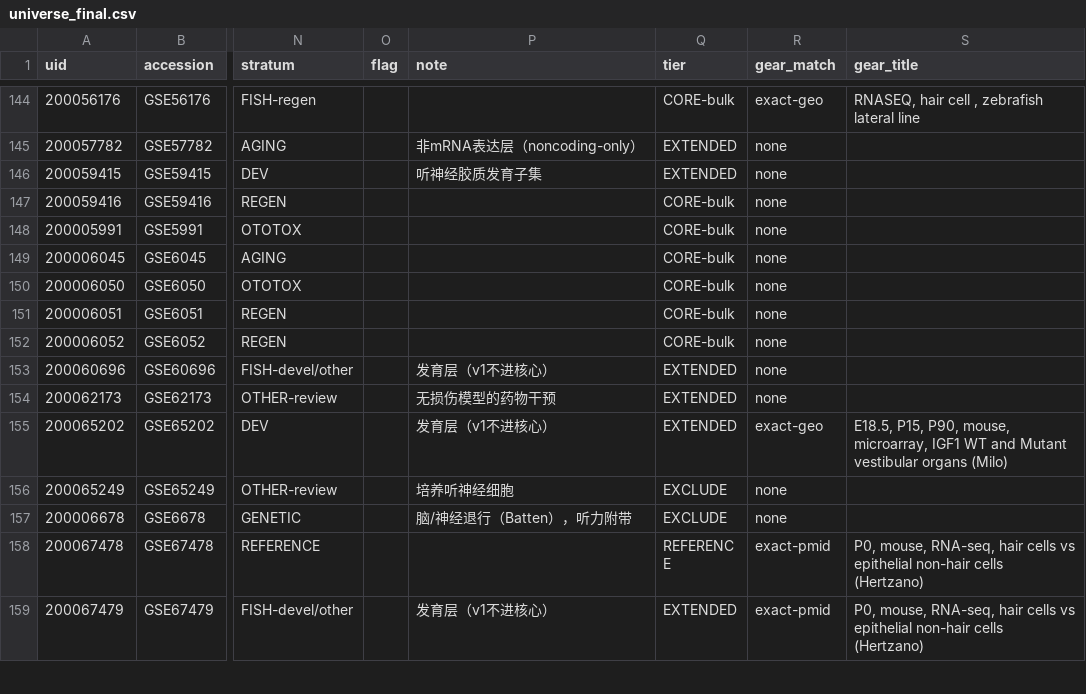
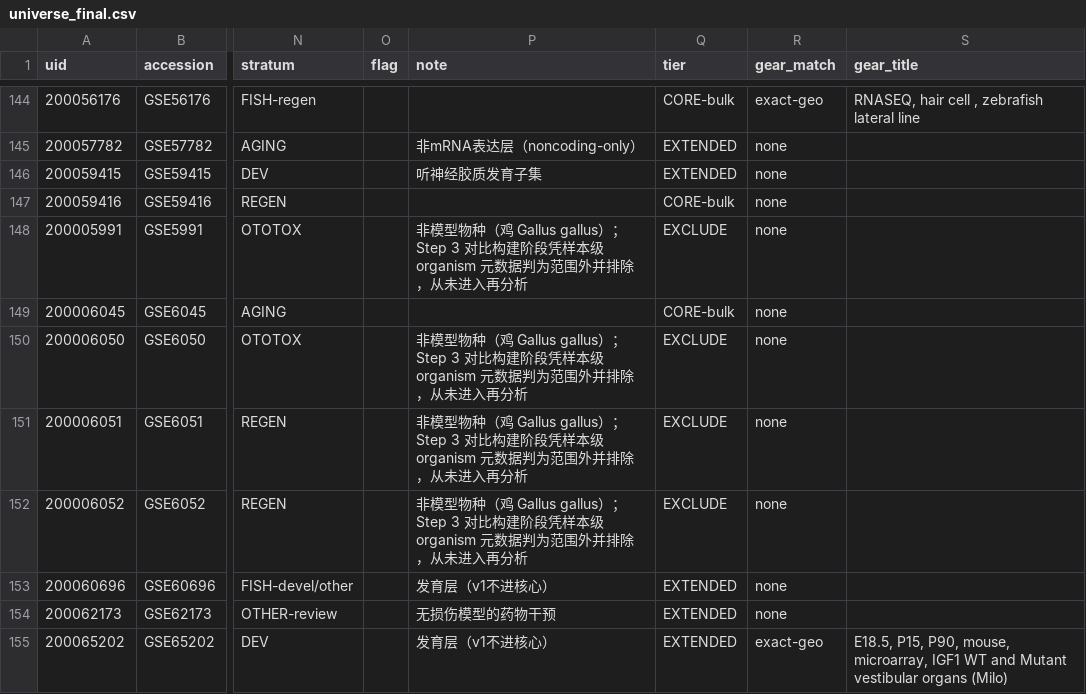
Before and after one commit to yuye8848/cochleaconsensus, a CSV file: downloads/universe_final.csv, drawn as a sheet; only a part is shown, gaps mark what is left out; the shorter side is filled out with more unchanged rows; the diff names each change by its address in the sheet, - before the commit and + after, or states it on an @@ line.

Commit message:
A-tier correction: census counts 94 core / 2,192 samples (4 chicken series excluded), Zenodo v1.1 links

```diff
--- a/downloads/universe_final.csv
+++ b/downloads/universe_final.csv
-P148 (note): (empty)
+P148 (note): 非模型物种（鸡 Gallus gallus）；Step 3 对比构建阶段凭样本级 organism 元数据判为范围外并排除，从未进入再分析
-Q148 (tier): CORE-bulk
+Q148 (tier): EXCLUDE
-P150:P152 (note): (empty)
+P150:P152 (note): 非模型物种（鸡 Gallus gallus）；Step 3 对比构建阶段凭样本级 organism 元数据判为范围外并排除，从未进入再分析
-Q150:Q152 (tier): CORE-bulk
+Q150:Q152 (tier): EXCLUDE
```
Also changed, not shown: downloads/series_verdicts.csv, downloads/zenodo_package_MANIFEST.csv, 11 other files.
